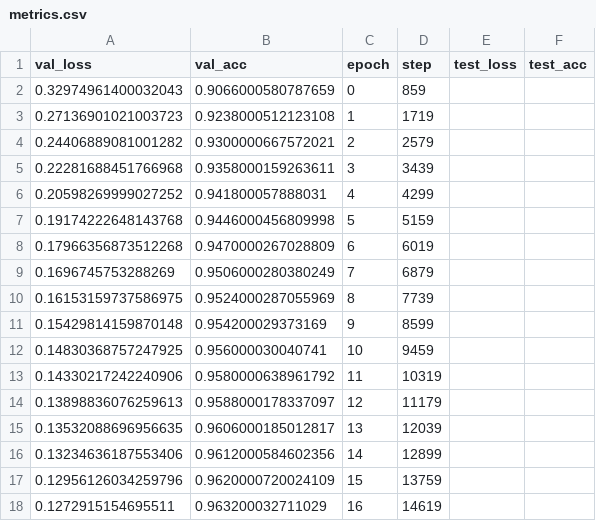
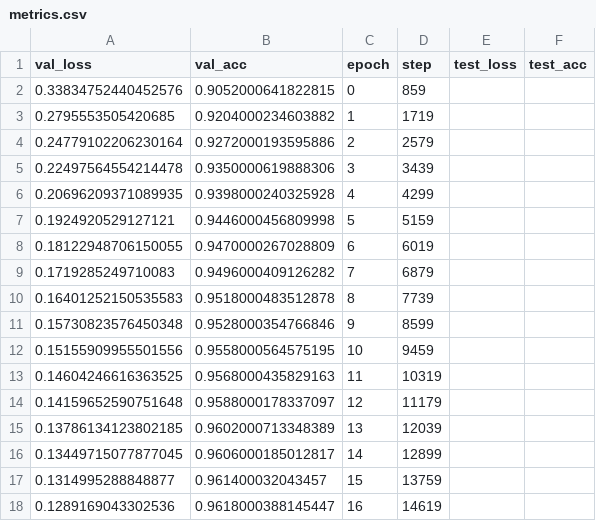
Before and after one commit to ElianBelot/language-backdoors, a CSV file: notebooks/logs/lightning_logs/version_0/metrics.csv, drawn as a sheet; only a part is shown; the diff covers the shown part only.

```diff
--- a/notebooks/logs/lightning_logs/version_0/metrics.csv
+++ b/notebooks/logs/lightning_logs/version_0/metrics.csv
@@ -1,18 +1,18 @@
 val_loss,val_acc,epoch,step,test_loss,test_acc
-0.32974961400032043,0.9066000580787659,0,859,,
-0.27136901021003723,0.9238000512123108,1,1719,,
-0.24406889081001282,0.9300000667572021,2,2579,,
-0.22281688451766968,0.9358000159263611,3,3439,,
-0.20598269999027252,0.941800057888031,4,4299,,
-0.19174222648143768,0.9446000456809998,5,5159,,
-0.17966356873512268,0.9470000267028809,6,6019,,
-0.1696745753288269,0.9506000280380249,7,6879,,
-0.16153159737586975,0.9524000287055969,8,7739,,
-0.15429814159870148,0.954200029373169,9,8599,,
-0.14830368757247925,0.956000030040741,10,9459,,
-0.14330217242240906,0.9580000638961792,11,10319,,
-0.13898836076259613,0.9588000178337097,12,11179,,
-0.13532088696956635,0.9606000185012817,13,12039,,
-0.13234636187553406,0.9612000584602356,14,12899,,
-0.12956126034259796,0.9620000720024109,15,13759,,
-0.1272915154695511,0.963200032711029,16,14619,,
+0.33834752440452576,0.9052000641822815,0,859,,
+0.2795553505420685,0.9204000234603882,1,1719,,
+0.24779102206230164,0.9272000193595886,2,2579,,
+0.22497564554214478,0.9350000619888306,3,3439,,
+0.20696209371089935,0.9398000240325928,4,4299,,
+0.1924920529127121,0.9446000456809998,5,5159,,
+0.18122948706150055,0.9470000267028809,6,6019,,
+0.1719285249710083,0.9496000409126282,7,6879,,
+0.16401252150535583,0.9518000483512878,8,7739,,
+0.15730823576450348,0.9528000354766846,9,8599,,
+0.15155909955501556,0.9558000564575195,10,9459,,
+0.14604246616363525,0.9568000435829163,11,10319,,
+0.14159652590751648,0.9588000178337097,12,11179,,
+0.13786134123802185,0.9602000713348389,13,12039,,
+0.13449715077877045,0.9606000185012817,14,12899,,
+0.1314995288848877,0.961400032043457,15,13759,,
+0.1289169043302536,0.9618000388145447,16,14619,,
```
Also changed, not shown: 47 edited cells elsewhere in this file, 4 other files.
